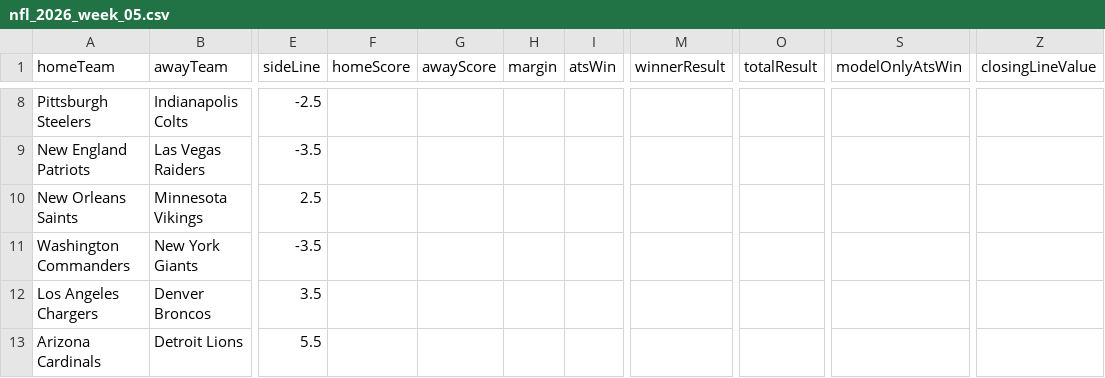
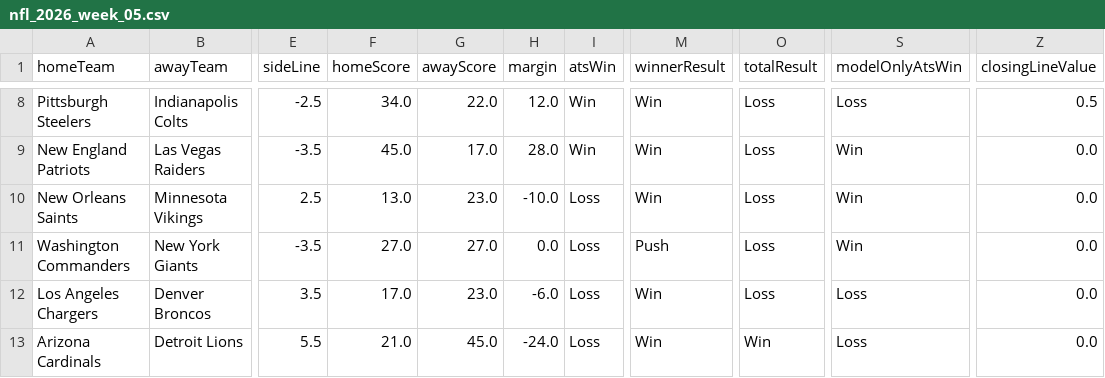
Before and after one commit to CarsonBillig/football-model, a CSV file: docs/history/nfl_2026_week_05.csv, drawn as a sheet; only a part is shown, gaps mark what is left out; the diff covers the shown part only; the diff names each change by its address in the sheet, - before the commit and + after, or states it on an @@ line.

```diff
--- a/docs/history/nfl_2026_week_05.csv
+++ b/docs/history/nfl_2026_week_05.csv
-F8 (homeScore): (empty)
+F8 (homeScore): 34.0
-G8 (awayScore): (empty)
+G8 (awayScore): 22.0
-H8 (margin): (empty)
+H8 (margin): 12.0
-I8:I9 (atsWin): (empty)
+I8:I9 (atsWin): Win
-M8:M10 (winnerResult): (empty)
+M8:M10 (winnerResult): Win
-O8:O12 (totalResult): (empty)
+O8:O12 (totalResult): Loss
-S8 (modelOnlyAtsWin): (empty)
+S8 (modelOnlyAtsWin): Loss
-Z8 (closingLineValue): (empty)
+Z8 (closingLineValue): 0.5
-F9 (homeScore): (empty)
+F9 (homeScore): 45.0
-G9 (awayScore): (empty)
+G9 (awayScore): 17.0
-H9 (margin): (empty)
+H9 (margin): 28.0
-S9:S11 (modelOnlyAtsWin): (empty)
+S9:S11 (modelOnlyAtsWin): Win
-Z9:Z13 (closingLineValue): (empty)
+Z9:Z13 (closingLineValue): 0.0
-F10 (homeScore): (empty)
+F10 (homeScore): 13.0
-G10 (awayScore): (empty)
+G10 (awayScore): 23.0
-H10 (margin): (empty)
+H10 (margin): -10.0
-I10:I13 (atsWin): (empty)
+I10:I13 (atsWin): Loss
-F11 (homeScore): (empty)
+F11 (homeScore): 27.0
-G11 (awayScore): (empty)
+G11 (awayScore): 27.0
-H11 (margin): (empty)
+H11 (margin): 0.0
-M11 (winnerResult): (empty)
+M11 (winnerResult): Push
-F12 (homeScore): (empty)
+F12 (homeScore): 17.0
-G12 (awayScore): (empty)
+G12 (awayScore): 23.0
-H12 (margin): (empty)
+H12 (margin): -6.0
-M12:M13 (winnerResult): (empty)
+M12:M13 (winnerResult): Win
-S12:S13 (modelOnlyAtsWin): (empty)
+S12:S13 (modelOnlyAtsWin): Loss
-F13 (homeScore): (empty)
+F13 (homeScore): 21.0
-G13 (awayScore): (empty)
+G13 (awayScore): 45.0
-H13 (margin): (empty)
+H13 (margin): -24.0
-O13 (totalResult): (empty)
+O13 (totalResult): Win
```
Also changed, not shown: 56 edited cells elsewhere in this file, docs/history/cfb_2026_week_06.csv, docs/history/summary.csv, 21 other files.
